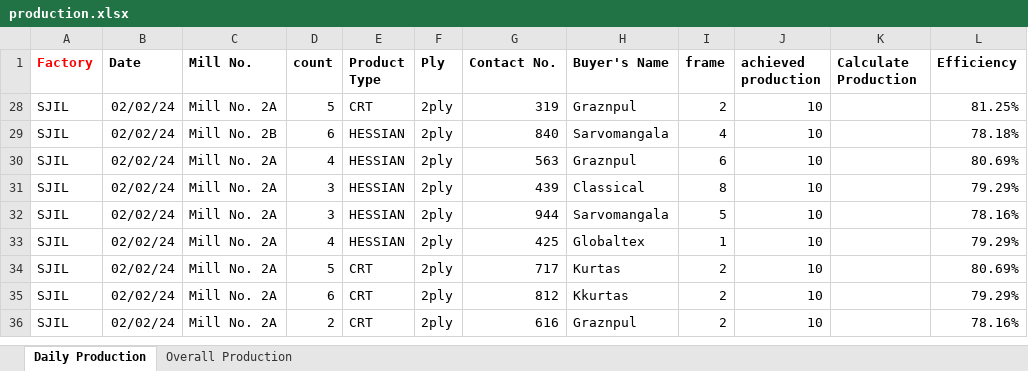
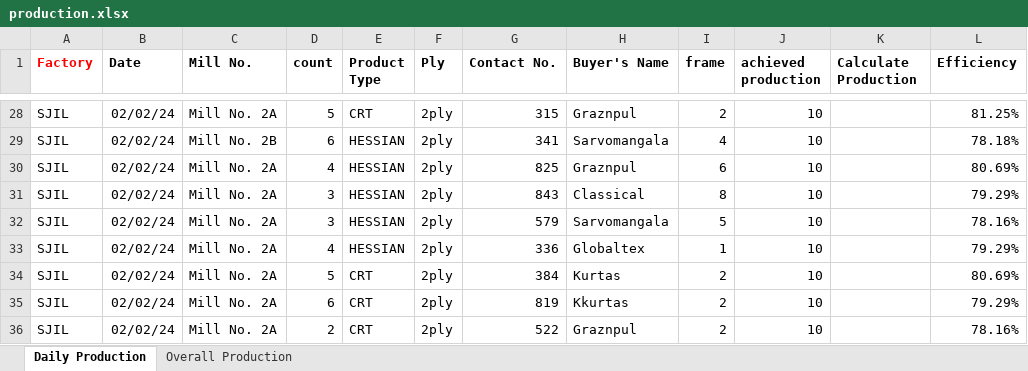
Before and after one commit to kmashfaque/dashboard, an Excel workbook: production.xlsx, sheet Daily Production, drawn as a sheet; only a part is shown, gaps mark what is left out; values as stored, in another font and other column widths than the file's, no borders; the diff covers the shown part only; the diff names each change by its address in the sheet, - before the commit and + after, or states it on an @@ line.

```diff
--- a/production.xlsx (sheet Daily Production)
+++ b/production.xlsx (sheet Daily Production)
-G28 (Contact No.): 319
+G28 (Contact No.): 315
-G29 (Contact No.): 840
+G29 (Contact No.): 341
-G30 (Contact No.): 563
+G30 (Contact No.): 825
-G31 (Contact No.): 439
+G31 (Contact No.): 843
-G32 (Contact No.): 944
+G32 (Contact No.): 579
-G33 (Contact No.): 425
+G33 (Contact No.): 336
-G34 (Contact No.): 717
+G34 (Contact No.): 384
-G35 (Contact No.): 812
+G35 (Contact No.): 819
-G36 (Contact No.): 616
+G36 (Contact No.): 522
```
Also changed, not shown: 26 added rows elsewhere in this sheet, hidden cells, 3 other files.
